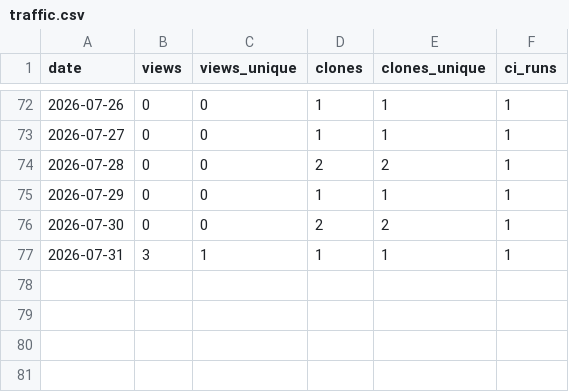
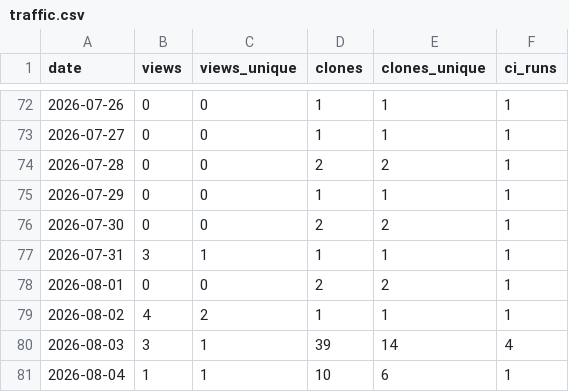
Before and after one commit to manuacl/ring-monitor, a CSV file: traffic.csv, drawn as a sheet; only a part is shown, gaps mark what is left out.

```diff
--- a/traffic.csv
+++ b/traffic.csv
@@ -77 +77,5 @@ date,views,views_unique,clones,clones_unique,ci_runs
 2026-07-31,3,1,1,1,1
+2026-08-01,0,0,2,2,1
+2026-08-02,4,2,1,1,1
+2026-08-03,3,1,39,14,4
+2026-08-04,1,1,10,6,1
```
Also changed, not shown: downloads.csv.
